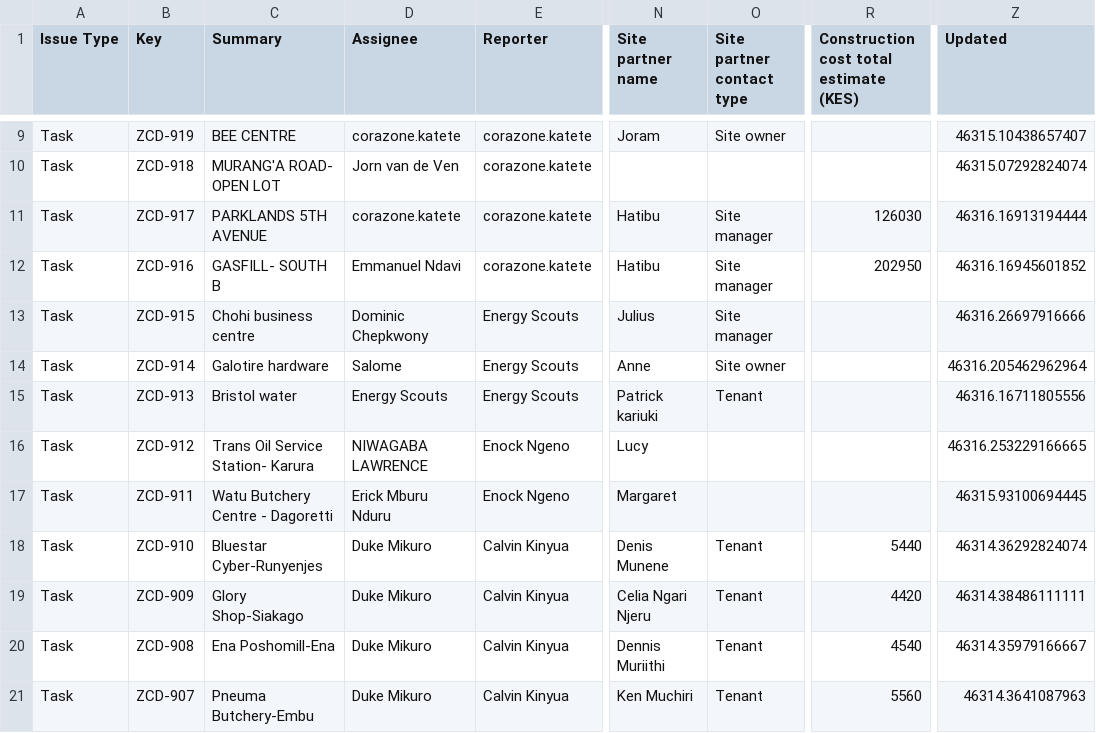
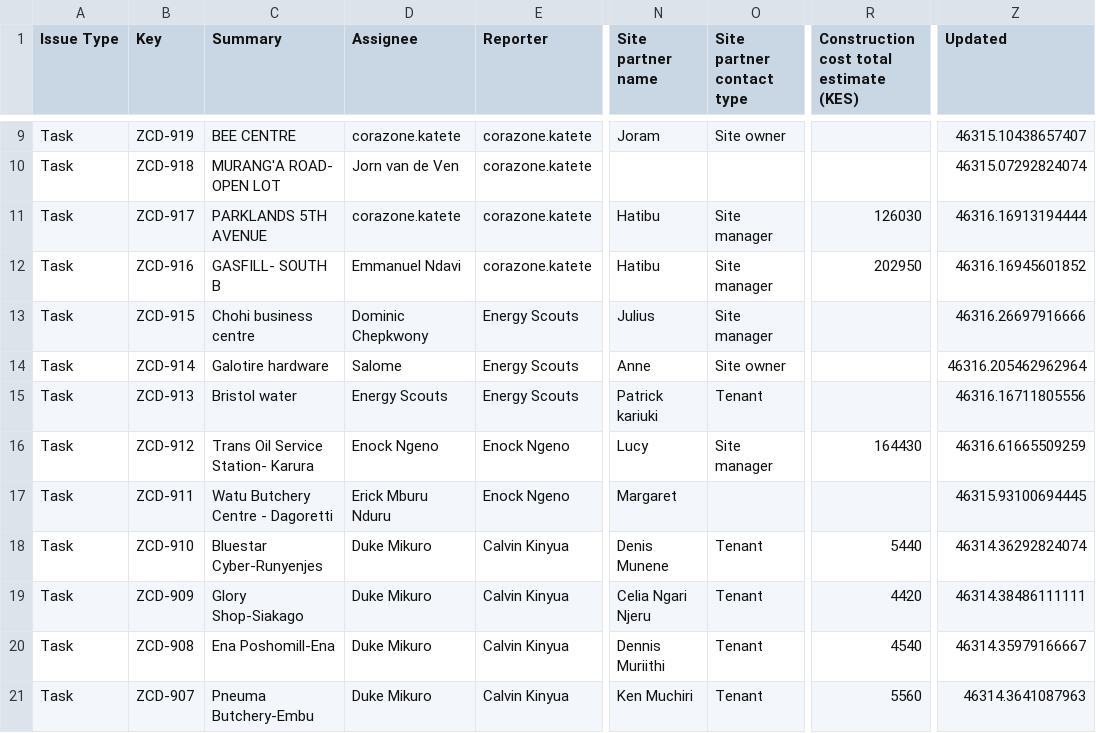
Before and after one commit to keithkinuthiakamauzeno/Network-Overview-Dashboard, a CSV file: data/pipeline.csv, drawn as a sheet; only a part is shown, gaps mark what is left out; the diff covers the shown part only; the diff names each change by its address in the sheet, - before the commit and + after, or states it on an @@ line.

```diff
--- a/data/pipeline.csv
+++ b/data/pipeline.csv
-D16 (Assignee): NIWAGABA LAWRENCE
+D16 (Assignee): Enock Ngeno
-O16 (Site partner contact type): (empty)
+O16 (Site partner contact type): Site manager
-R16: (empty)
+R16: 164430
-Z16 (Updated): 46316.253229166665
+Z16 (Updated): 46316.61665509259
```
Also changed, not shown: 7 edited cells elsewhere in this file.
